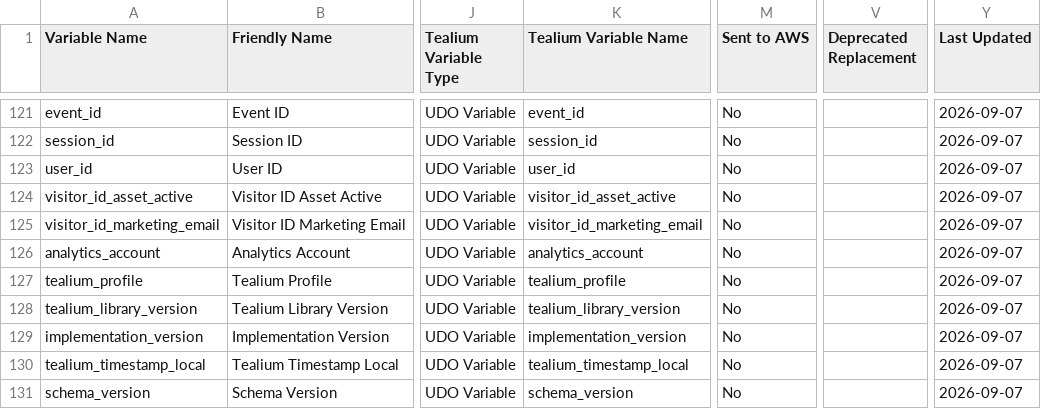
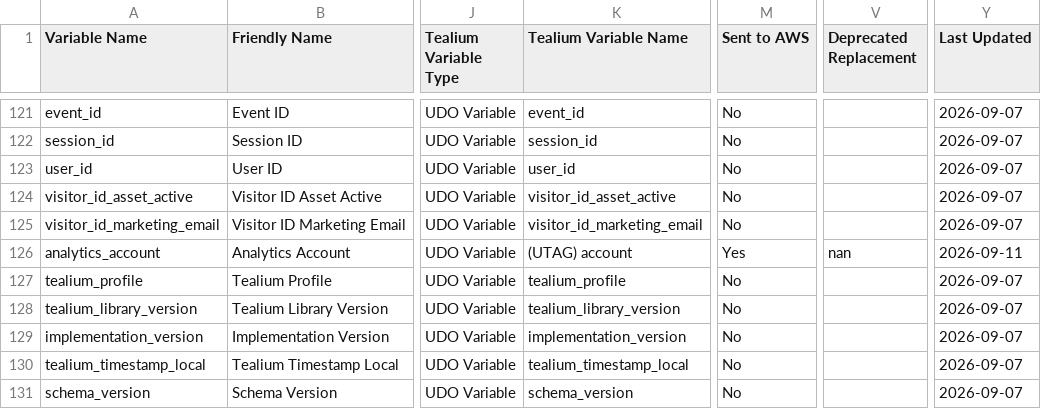
Before and after one commit to Nikhil-Lakha/Digital-Analytics-Data-Dictionary, a CSV file: data/analytics_data_dictionary.csv, drawn as a sheet; only a part is shown, gaps mark what is left out; the diff names each change by its address in the sheet, - before the commit and + after, or states it on an @@ line.

Commit message:
Update analytics variable: analytics_account

```diff
--- a/data/analytics_data_dictionary.csv
+++ b/data/analytics_data_dictionary.csv
-K126 (Tealium Variable Name): analytics_account
+K126 (Tealium Variable Name): (UTAG) account
-M126 (Sent to AWS): No
+M126 (Sent to AWS): Yes
-V126 (Deprecated Replacement): (empty)
+V126 (Deprecated Replacement): nan
-Y126 (Last Updated): 2026-09-07
+Y126 (Last Updated): 2026-09-11
```
